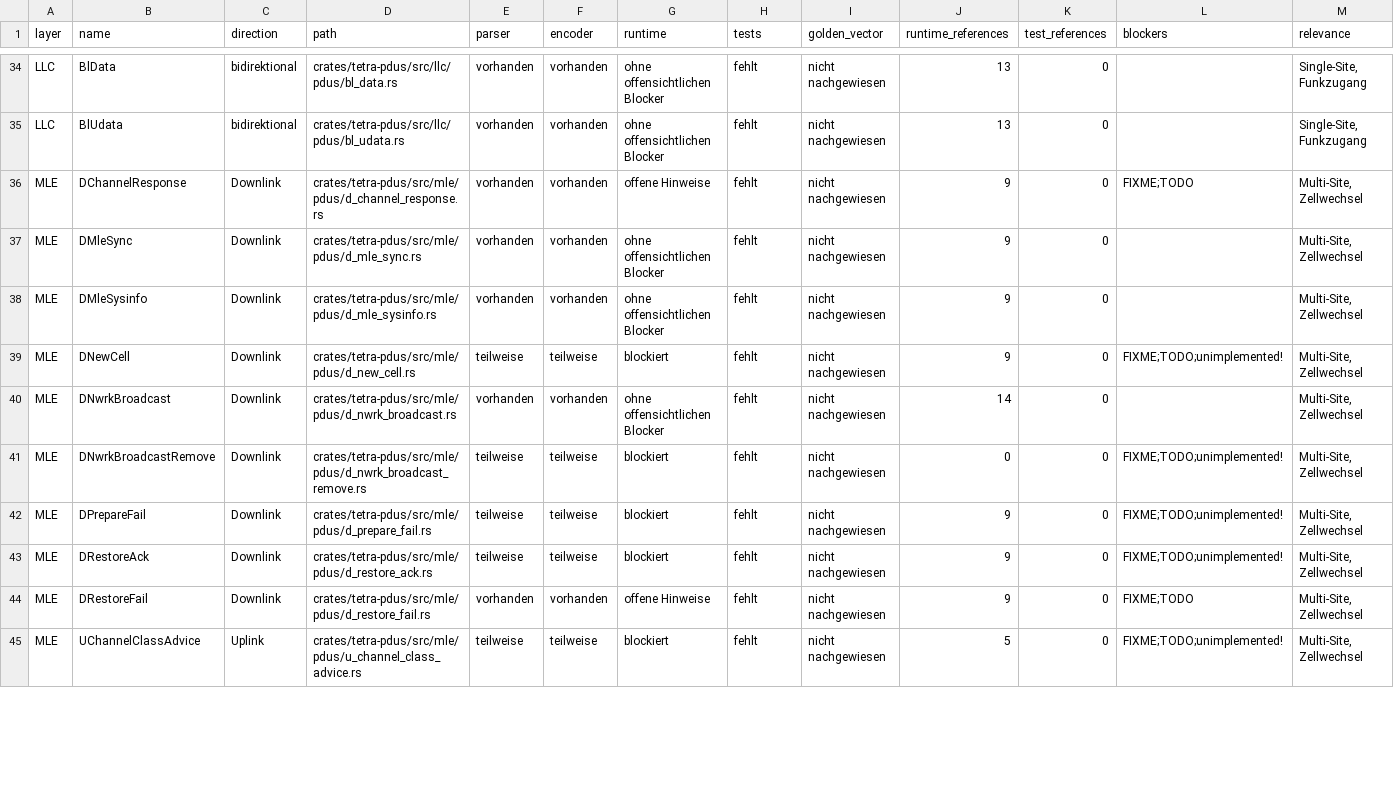
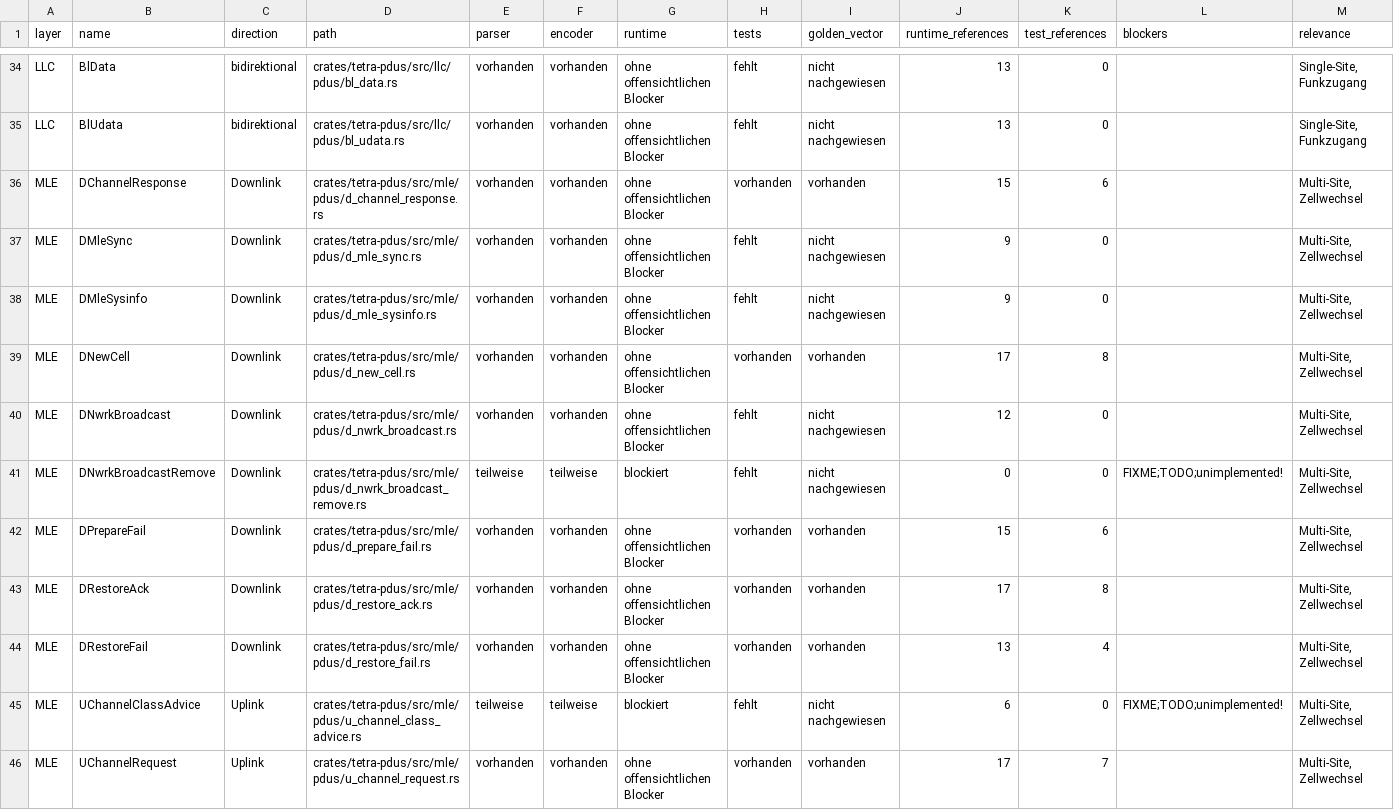
Before and after one commit to JanHG98/flowstation, a CSV file: Docs/generated/pdu_inventory.csv, drawn as a sheet; only a part is shown, gaps mark what is left out; rows hold the shown columns only; the diff covers the shown part only; the diff names each change by its address in the sheet, - before the commit and + after, or states it on an @@ line.

```diff
--- a/Docs/generated/pdu_inventory.csv
+++ b/Docs/generated/pdu_inventory.csv
-G36 (runtime): offene Hinweise
+G36 (runtime): ohne offensichtlichen Blocker
-H36 (tests): fehlt
+H36 (tests): vorhanden
-I36 (golden_vector): nicht nachgewiesen
+I36 (golden_vector): vorhanden
-J36 (runtime_references): 9
+J36 (runtime_references): 15
-K36 (test_references): 0
+K36 (test_references): 6
-L36 (blockers): FIXME;TODO
+L36 (blockers): (empty)
-E39 (parser): teilweise
+E39 (parser): vorhanden
-F39 (encoder): teilweise
+F39 (encoder): vorhanden
-G39 (runtime): blockiert
+G39 (runtime): ohne offensichtlichen Blocker
-H39 (tests): fehlt
+H39 (tests): vorhanden
-I39 (golden_vector): nicht nachgewiesen
+I39 (golden_vector): vorhanden
-J39 (runtime_references): 9
+J39 (runtime_references): 17
-K39 (test_references): 0
+K39 (test_references): 8
-L39 (blockers): FIXME;TODO;unimplemented!
+L39 (blockers): (empty)
-J40 (runtime_references): 14
+J40 (runtime_references): 12
-E42:E43 (parser): teilweise
+E42:E43 (parser): vorhanden
-F42:F43 (encoder): teilweise
+F42:F43 (encoder): vorhanden
-G42:G43 (runtime): blockiert
+G42:G43 (runtime): ohne offensichtlichen Blocker
-H42:H44 (tests): fehlt
+H42:H44 (tests): vorhanden
-I42:I44 (golden_vector): nicht nachgewiesen
+I42:I44 (golden_vector): vorhanden
-J42 (runtime_references): 9
+J42 (runtime_references): 15
-K42 (test_references): 0
+K42 (test_references): 6
-L42:L43 (blockers): FIXME;TODO;unimplemented!
+L42:L43 (blockers): (empty)
-J43 (runtime_references): 9
+J43 (runtime_references): 17
-K43 (test_references): 0
+K43 (test_references): 8
-G44 (runtime): offene Hinweise
+G44 (runtime): ohne offensichtlichen Blocker
-J44 (runtime_references): 9
+J44 (runtime_references): 13
-K44 (test_references): 0
+K44 (test_references): 4
-L44 (blockers): FIXME;TODO
+L44 (blockers): (empty)
-J45 (runtime_references): 5
+J45 (runtime_references): 6
+row 46: MLE | UChannelRequest | Uplink | crates/tetra-pdus/src/mle/pdus/u_channel_request.rs | vorhanden | vorhanden | ohne offensichtlichen Blocker | vorhanden | vorhanden | 17 | 7 |  | Multi-Site, Zellwechsel
```
Also changed, not shown: 16 edited cells elsewhere in this file, Docs/generated/gap_inventory.csv, Docs/generated/sap_inventory.csv, 33 other files.
